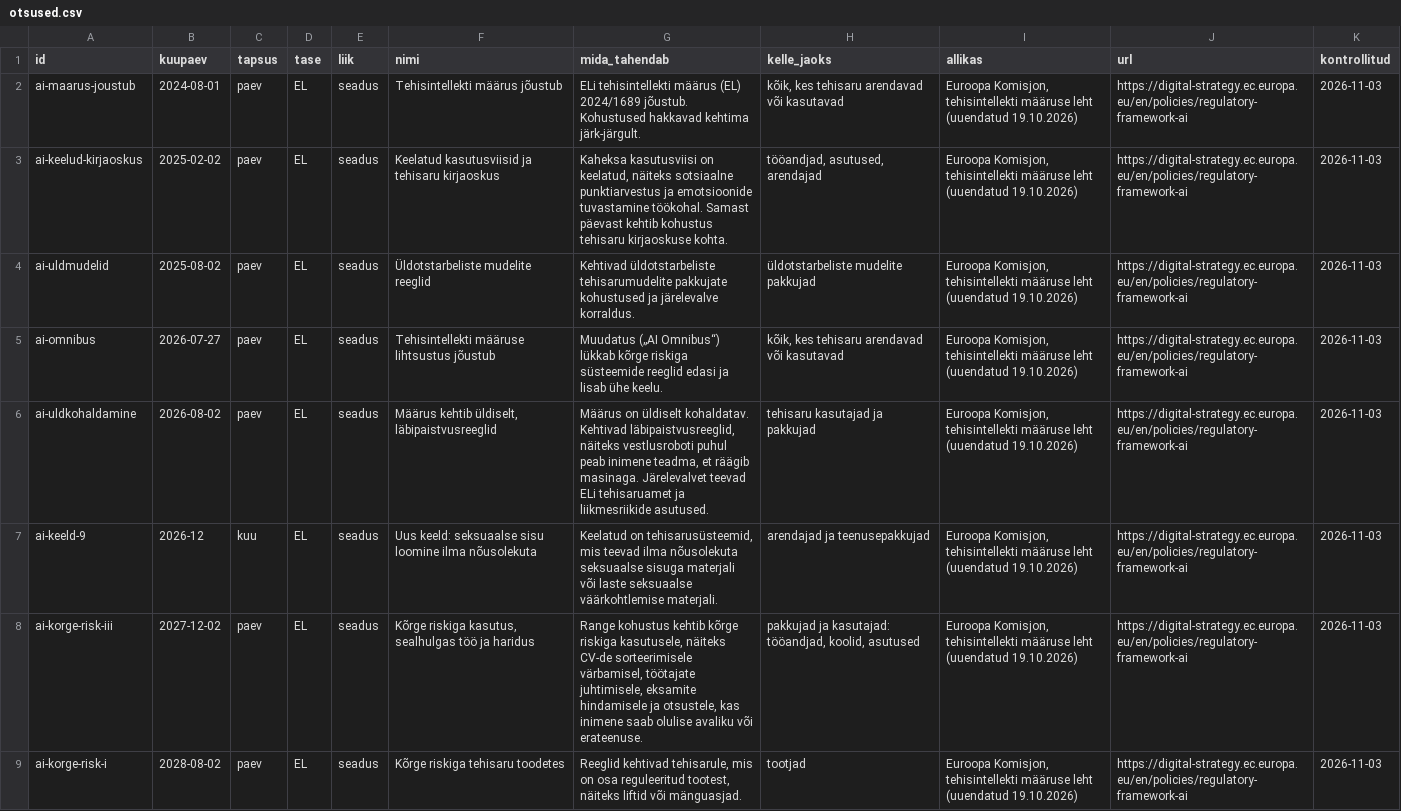
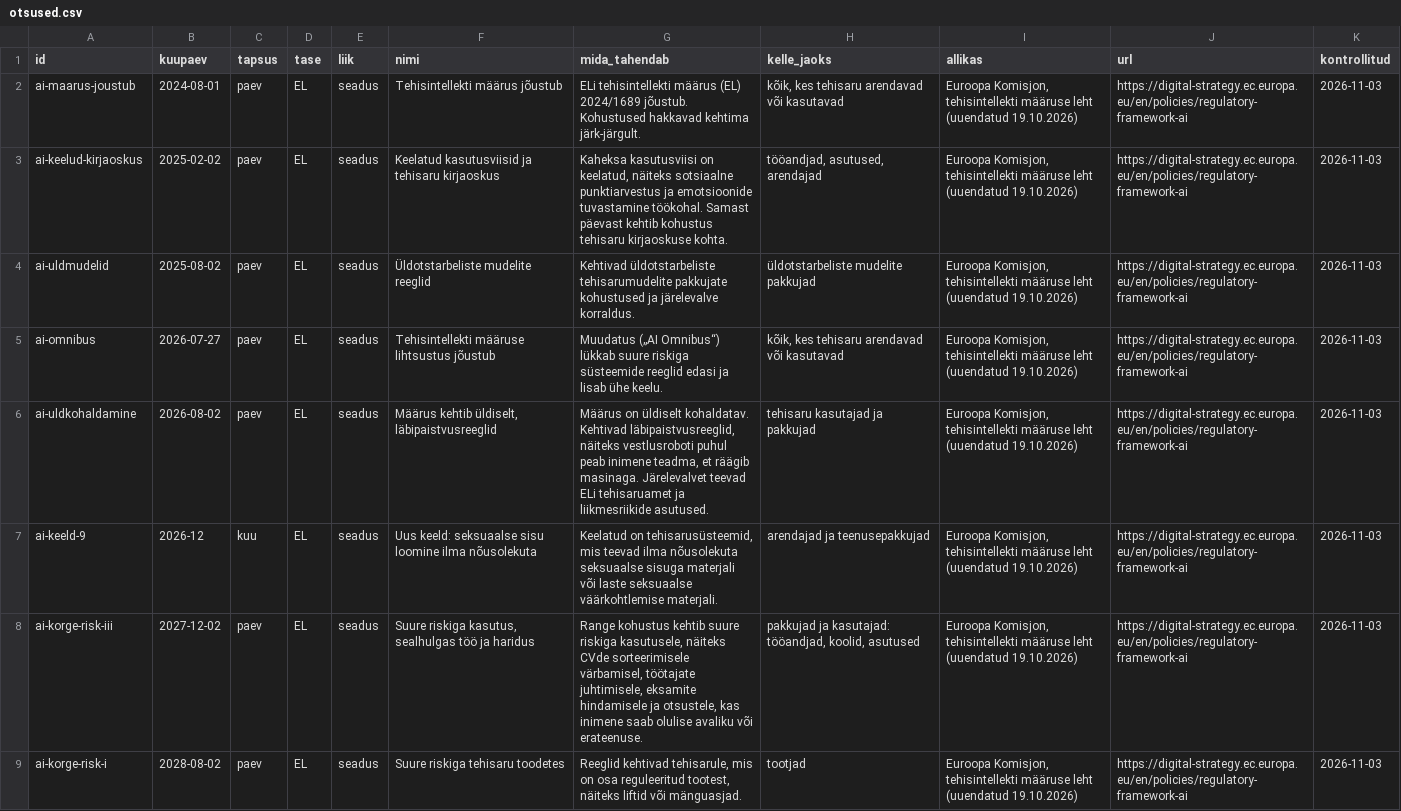
Before and after one commit to kadrik6/ai-work-observatory, a CSV file: tehisaru-seire/kataloog/otsused.csv, drawn as a sheet.

```diff
--- a/tehisaru-seire/kataloog/otsused.csv
+++ b/tehisaru-seire/kataloog/otsused.csv
@@ -4,6 +4,6 @@ ai-keelud-kirjaoskus,2025-02-02,paev,EL,seadus,Keelatud kasutusviisid ja tehisar
 ai-uldmudelid,2025-08-02,paev,EL,seadus,Üldotstarbeliste mudelite reeglid,Kehtivad üldotstarbeliste tehisarumudelite pakkujate kohustused ja järelevalve korraldus.,üldotstarbeliste mudelite pakkujad,"Euroopa Komisjon, tehisintellekti määruse leht (uuendatud 19.10.2026)",https://digital-strategy.ec.europa.eu/en/policies/regulatory-framework-ai,2026-11-03
-ai-omnibus,2026-07-27,paev,EL,seadus,Tehisintellekti määruse lihtsustus jõustub,Muudatus („AI Omnibus“) lükkab kõrge riskiga süsteemide reeglid edasi ja lisab ühe keelu.,"kõik, kes tehisaru arendavad või kasutavad","Euroopa Komisjon, tehisintellekti määruse leht (uuendatud 19.10.2026)",https://digital-strategy.ec.europa.eu/en/policies/regulatory-framework-ai,2026-11-03
+ai-omnibus,2026-07-27,paev,EL,seadus,Tehisintellekti määruse lihtsustus jõustub,Muudatus („AI Omnibus“) lükkab suure riskiga süsteemide reeglid edasi ja lisab ühe keelu.,"kõik, kes tehisaru arendavad või kasutavad","Euroopa Komisjon, tehisintellekti määruse leht (uuendatud 19.10.2026)",https://digital-strategy.ec.europa.eu/en/policies/regulatory-framework-ai,2026-11-03
 ai-uldkohaldamine,2026-08-02,paev,EL,seadus,"Määrus kehtib üldiselt, läbipaistvusreeglid","Määrus on üldiselt kohaldatav. Kehtivad läbipaistvusreeglid, näiteks vestlusroboti puhul peab inimene teadma, et räägib masinaga. Järelevalvet teevad ELi tehisaruamet ja liikmesriikide asutused.",tehisaru kasutajad ja pakkujad,"Euroopa Komisjon, tehisintellekti määruse leht (uuendatud 19.10.2026)",https://digital-strategy.ec.europa.eu/en/policies/regulatory-framework-ai,2026-11-03
 ai-keeld-9,2026-12,kuu,EL,seadus,Uus keeld: seksuaalse sisu loomine ilma nõusolekuta,"Keelatud on tehisarusüsteemid, mis teevad ilma nõusolekuta seksuaalse sisuga materjali või laste seksuaalse väärkohtlemise materjali.",arendajad ja teenusepakkujad,"Euroopa Komisjon, tehisintellekti määruse leht (uuendatud 19.10.2026)",https://digital-strategy.ec.europa.eu/en/policies/regulatory-framework-ai,2026-11-03
-ai-korge-risk-iii,2027-12-02,paev,EL,seadus,"Kõrge riskiga kasutus, sealhulgas töö ja haridus","Range kohustus kehtib kõrge riskiga kasutusele, näiteks CV-de sorteerimisele värbamisel, töötajate juhtimisele, eksamite hindamisele ja otsustele, kas inimene saab olulise avaliku või erateenuse.","pakkujad ja kasutajad: tööandjad, koolid, asutused","Euroopa Komisjon, tehisintellekti määruse leht (uuendatud 19.10.2026)",https://digital-strategy.ec.europa.eu/en/policies/regulatory-framework-ai,2026-11-03
-ai-korge-risk-i,2028-08-02,paev,EL,seadus,Kõrge riskiga tehisaru toodetes,"Reeglid kehtivad tehisarule, mis on osa reguleeritud tootest, näiteks liftid või mänguasjad.",tootjad,"Euroopa Komisjon, tehisintellekti määruse leht (uuendatud 19.10.2026)",https://digital-strategy.ec.europa.eu/en/policies/regulatory-framework-ai,2026-11-03
+ai-korge-risk-iii,2027-12-02,paev,EL,seadus,"Suure riskiga kasutus, sealhulgas töö ja haridus","Range kohustus kehtib suure riskiga kasutusele, näiteks CVde sorteerimisele värbamisel, töötajate juhtimisele, eksamite hindamisele ja otsustele, kas inimene saab olulise avaliku või erateenuse.","pakkujad ja kasutajad: tööandjad, koolid, asutused","Euroopa Komisjon, tehisintellekti määruse leht (uuendatud 19.10.2026)",https://digital-strategy.ec.europa.eu/en/policies/regulatory-framework-ai,2026-11-03
+ai-korge-risk-i,2028-08-02,paev,EL,seadus,Suure riskiga tehisaru toodetes,"Reeglid kehtivad tehisarule, mis on osa reguleeritud tootest, näiteks liftid või mänguasjad.",tootjad,"Euroopa Komisjon, tehisintellekti määruse leht (uuendatud 19.10.2026)",https://digital-strategy.ec.europa.eu/en/policies/regulatory-framework-ai,2026-11-03
```
Also changed, not shown: tehisaru-seire/kataloog/vaited.csv, tehisaru-seire/raportid/riskid.csv, 14 other files.
